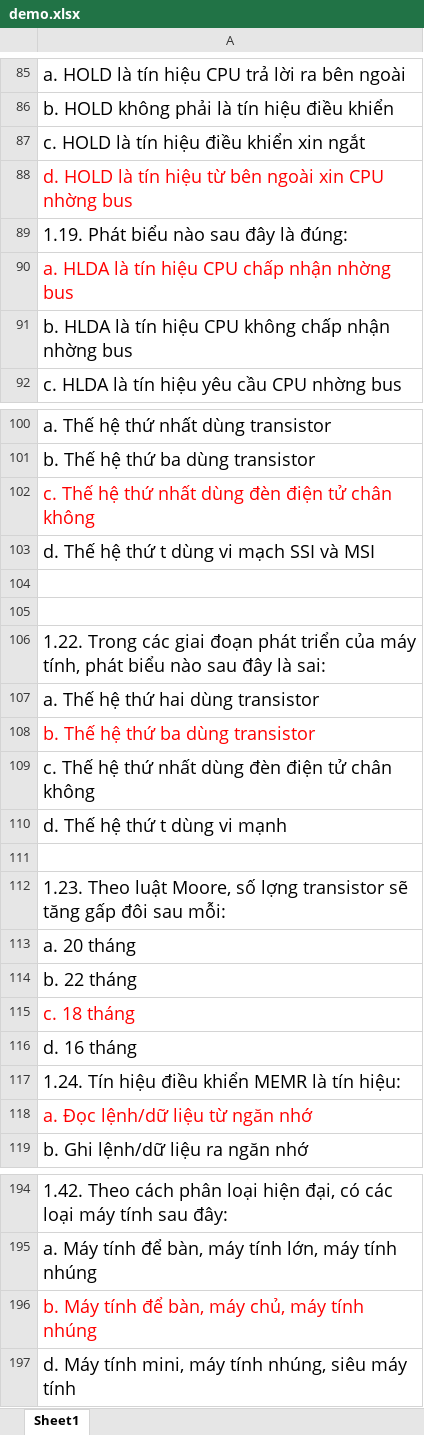
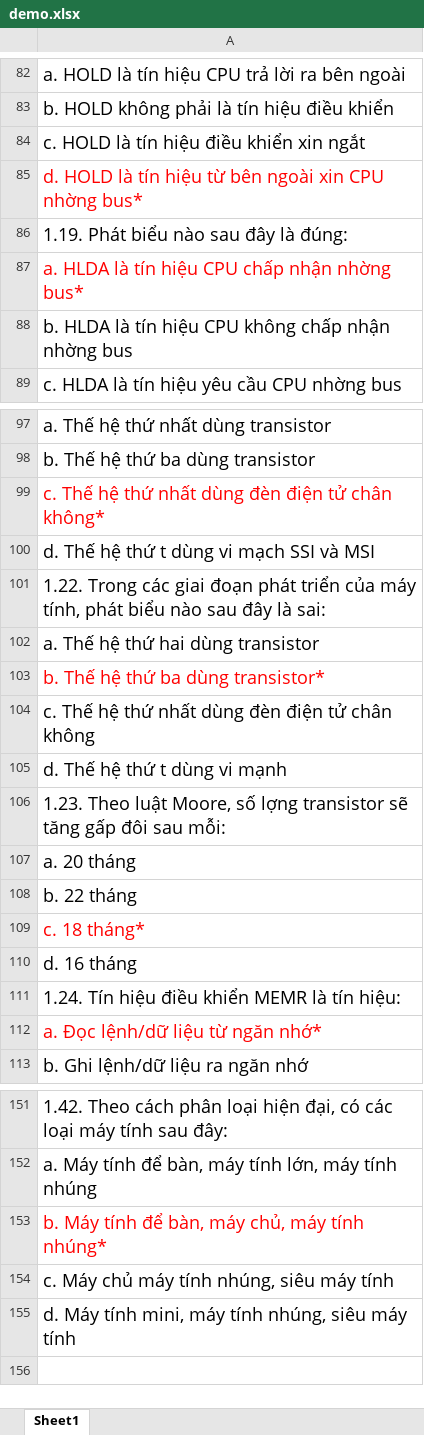
Before and after one commit to hiepdv128/vb6, an Excel workbook: demo.xlsx, sheet Sheet1, drawn as a sheet; only a part is shown, gaps mark what is left out; values as stored, in another font and other column widths than the file's, no borders; removed rows and columns are numbered as before the commit, all else as after; the diff covers the shown part only; the diff names each change by its address in the sheet, - before the commit and + after, or states it on an @@ line.

```diff
--- a/demo.xlsx (sheet Sheet1)
+++ b/demo.xlsx (sheet Sheet1)
-A85: …CPU nhờng bus
+A85: …CPU nhờng bus*
-A87: a. HLDA là tín hiệu CPU chấp nhận nhờng bus
+A87: a. HLDA là tín hiệu CPU chấp nhận nhờng bus*
-A99: …tử chân không
+A99: …tử chân không*
-row 104: (empty)
-row 105: (empty)
-A103: b. Thế hệ thứ ba dùng transistor
+A103: b. Thế hệ thứ ba dùng transistor*
-row 111: (empty)
-A109: c. 18 tháng
+A109: c. 18 tháng*
-A112: a. Đọc lệnh/dữ liệu từ ngăn nhớ
+A112: a. Đọc lệnh/dữ liệu từ ngăn nhớ*
-A153: b. Máy tính để bàn, máy chủ, máy tính nhúng
+A153: b. Máy tính để bàn, máy chủ, máy tính nhúng*
+row 154: c. Máy chủ máy tính nhúng, siêu máy tính
```
Also changed, not shown: 40 removed rows and 23 edited cells elsewhere in this sheet, 33 other files.
